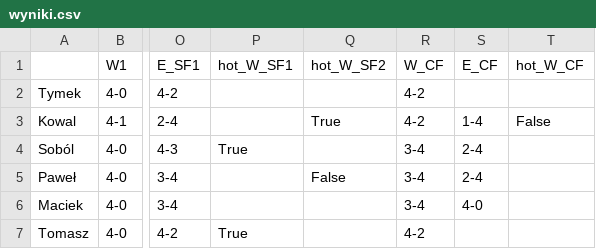
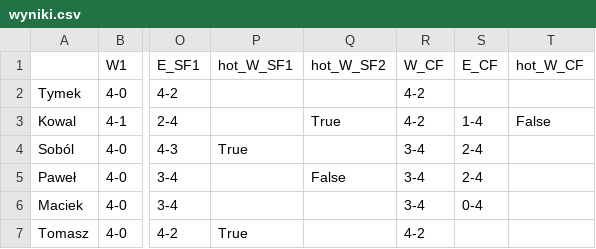
Before and after one commit to tymekwieczor1/nba-playoffy, a CSV file: wyniki.csv, drawn as a sheet; only a part is shown, gaps mark what is left out; the diff names each change by its address in the sheet, - before the commit and + after, or states it on an @@ line.

Commit message:
Auto-update wyniki.csv

```diff
--- a/wyniki.csv
+++ b/wyniki.csv
-S6 (E_CF): 4-0
+S6 (E_CF): 0-4
```
